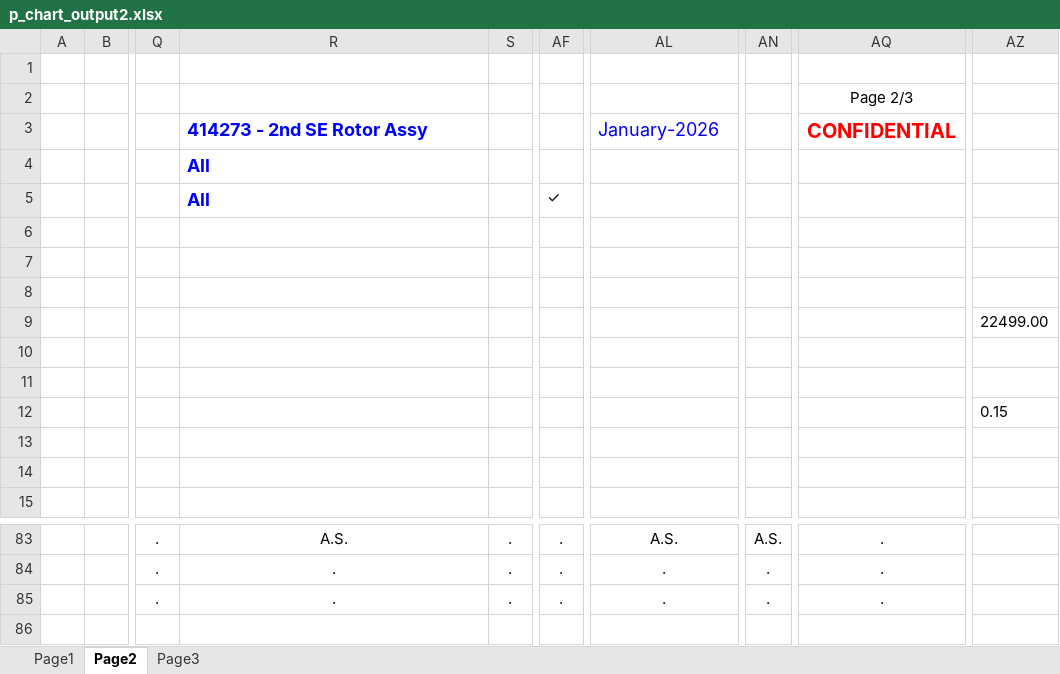
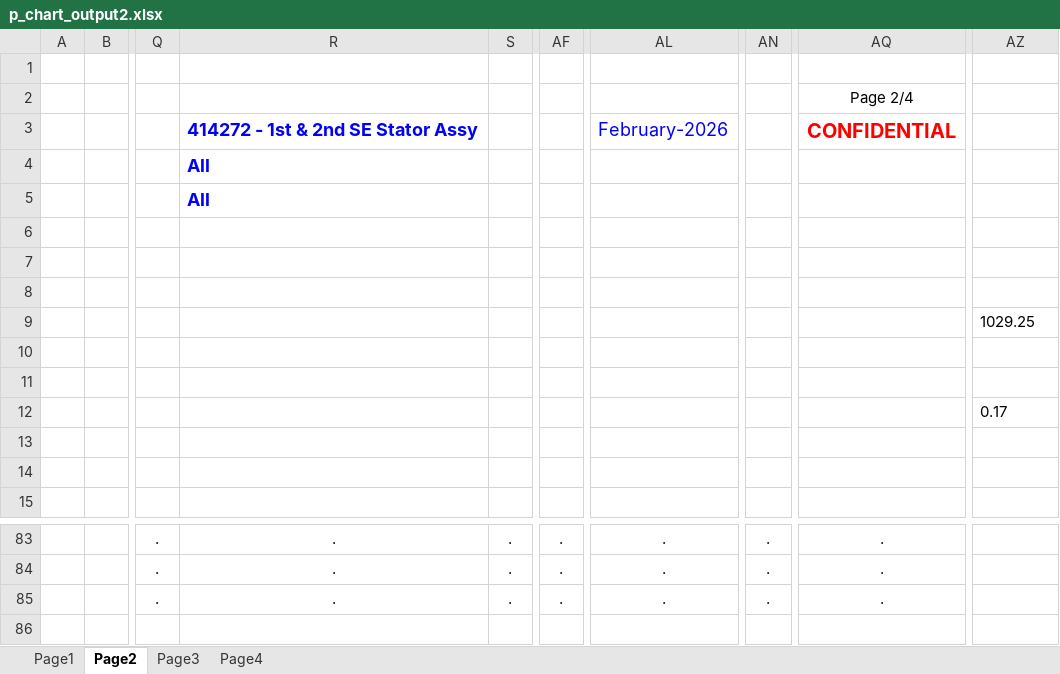
Before and after one commit to thebumpkspb/defect_control, an Excel workbook: backend/app/utils/export_p_chart/p_chart_output2.xlsx, sheet Page2, drawn as a sheet; only a part is shown, gaps mark what is left out; values as stored, in another font and other column widths than the file's, no borders; charts and pictures not drawn; the diff covers the shown part only; the diff names each change by its address in the sheet, - before the commit and + after, or states it on an @@ line.

```diff
--- a/backend/app/utils/export_p_chart/p_chart_output2.xlsx (sheet Page2)
+++ b/backend/app/utils/export_p_chart/p_chart_output2.xlsx (sheet Page2)
+sheet tab: Page4
-AQ2: Page 2/3
+AQ2: Page 2/4
-R3: 414273 - 2nd SE Rotor Assy
+R3: 414272 - 1st & 2nd SE Stator Assy
-AL3: January-2026
+AL3: February-2026
-AF5: ✓
+AF5: (empty)
-AZ9: 22499.00
+AZ9: 1029.25
-AZ12: 0.15
+AZ12: 0.17
-R83: A.S.
+R83: .
-AL83: A.S.
+AL83: .
-AN83: A.S.
+AN83: .
```
Also changed, not shown: 5 added rows, 5 removed rows, 1170 edited cells and merged cells elsewhere in this sheet, sheet Page1, sheet Page3, charts or pictures, 11 other files.
